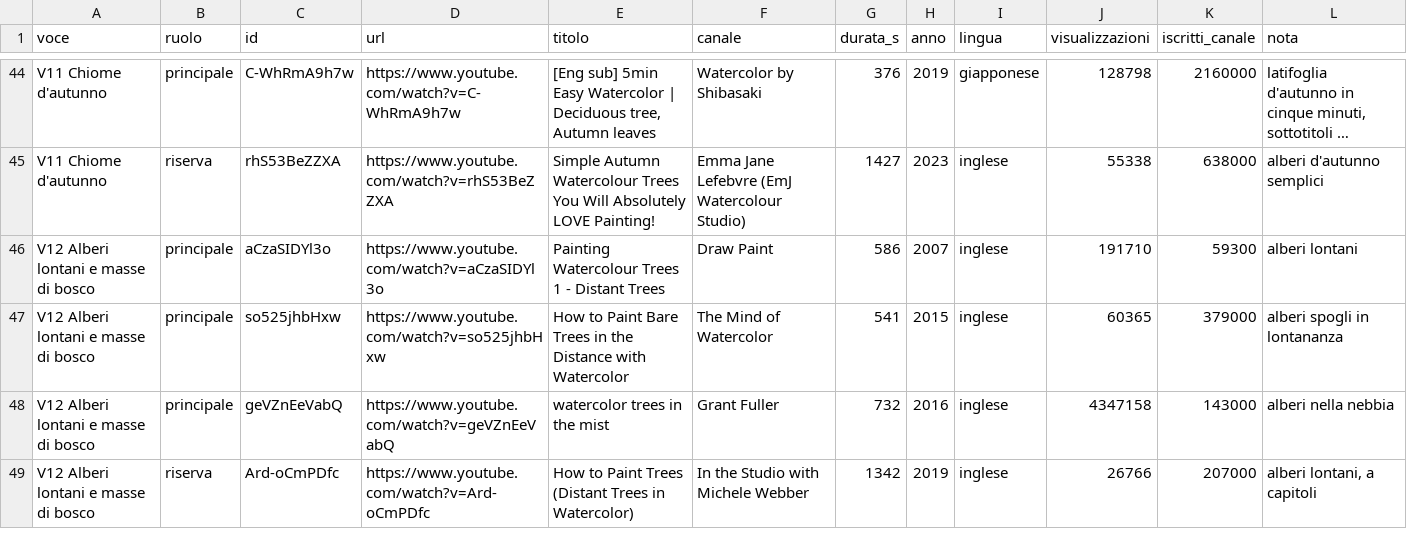
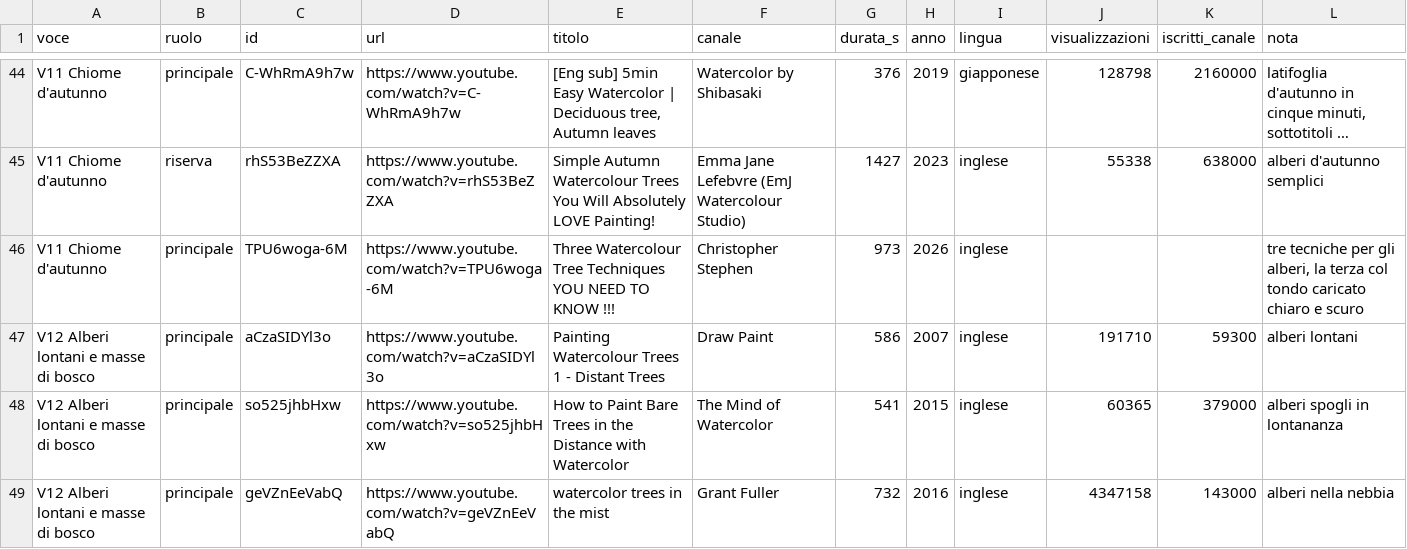
Before and after one commit to sinmar123/app-acquerello, a CSV file: dati/alberi/pit-261013-alberi-selezione-video.csv, drawn as a sheet; only a part is shown, gaps mark what is left out; the shorter side is filled out with more unchanged rows; long unchanged cells end in …; the diff names each change by its address in the sheet, - before the commit and + after, or states it on an @@ line.

```diff
--- a/dati/alberi/pit-261013-alberi-selezione-video.csv
+++ b/dati/alberi/pit-261013-alberi-selezione-video.csv
+row 46: V11 Chiome d'autunno | principale | TPU6woga-6M | https://www.youtube.com/watch?v=TPU6woga-6M | Three Watercolour Tree Techniques YOU NEED TO KNOW !!! | Christopher Stephen | 973 | 2026 | inglese |  |  | tre tecniche per gli alberi, la terza col tondo caricato chiaro e scuro
```
Also changed, not shown: dati/alberi/pit-261013-video-gesti-segmenti.csv, 9 other files.
